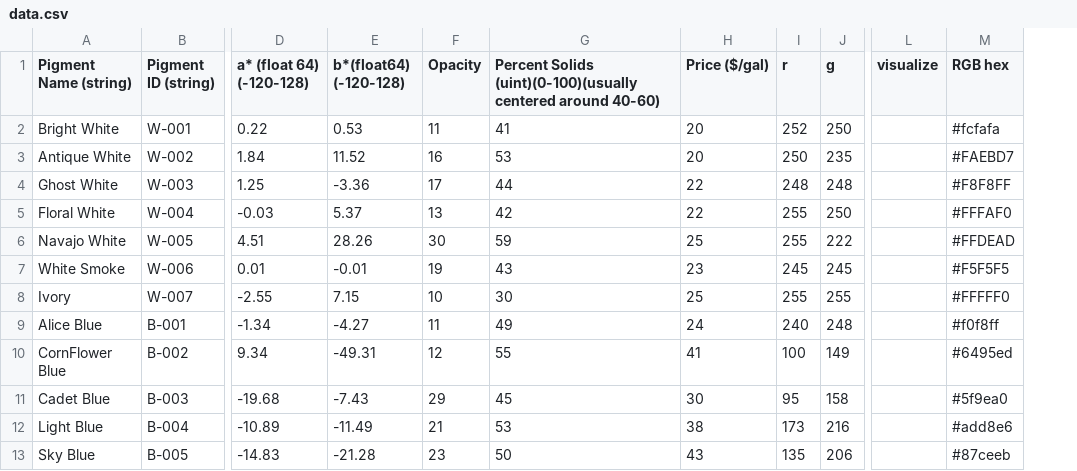
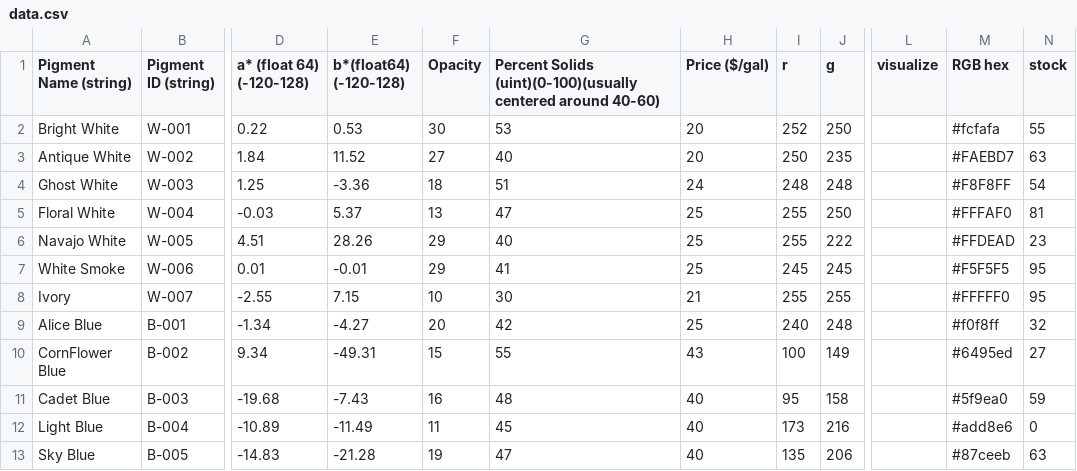
Before and after one commit to xcui297/GoProject, a CSV file: data.csv, drawn as a sheet; only a part is shown, gaps mark what is left out; the diff covers the shown part only; the diff names each change by its address in the sheet, - before the commit and + after, or states it on an @@ line.

Commit message:
add stock to data.csv; add function 'FindComponent'in coreFunc.go by Echo

```diff
--- a/data.csv
+++ b/data.csv
+column N (stock), rows 2-13: 55 | 63 | 54 | 81 | 23 | 95 | 95 | 32 | 27 | 59 | 0 | 63
-F2 (Opacity): 11
+F2 (Opacity): 30
-G2: 41
+G2: 53
-F3 (Opacity): 16
+F3 (Opacity): 27
-G3: 53
+G3: 40
-F4 (Opacity): 17
+F4 (Opacity): 18
-G4: 44
+G4: 51
-H4 (Price ($/gal)): 22
+H4 (Price ($/gal)): 24
-G5: 42
+G5: 47
-H5 (Price ($/gal)): 22
+H5 (Price ($/gal)): 25
-F6 (Opacity): 30
+F6 (Opacity): 29
-G6: 59
+G6: 40
-F7 (Opacity): 19
+F7 (Opacity): 29
-G7: 43
+G7: 41
-H7 (Price ($/gal)): 23
+H7 (Price ($/gal)): 25
-H8 (Price ($/gal)): 25
+H8 (Price ($/gal)): 21
-F9 (Opacity): 11
+F9 (Opacity): 20
-G9: 49
+G9: 42
-H9 (Price ($/gal)): 24
+H9 (Price ($/gal)): 25
-F10 (Opacity): 12
+F10 (Opacity): 15
-H10 (Price ($/gal)): 41
+H10 (Price ($/gal)): 43
-F11 (Opacity): 29
+F11 (Opacity): 16
-G11: 45
+G11: 48
-H11 (Price ($/gal)): 30
+H11 (Price ($/gal)): 40
-F12 (Opacity): 21
+F12 (Opacity): 11
-G12: 53
+G12: 45
-H12 (Price ($/gal)): 38
+H12 (Price ($/gal)): 40
-F13 (Opacity): 23
+F13 (Opacity): 19
-G13: 50
+G13: 47
-H13 (Price ($/gal)): 43
+H13 (Price ($/gal)): 40
```
Also changed, not shown: 123 edited cells elsewhere in this file, 1 other file.
